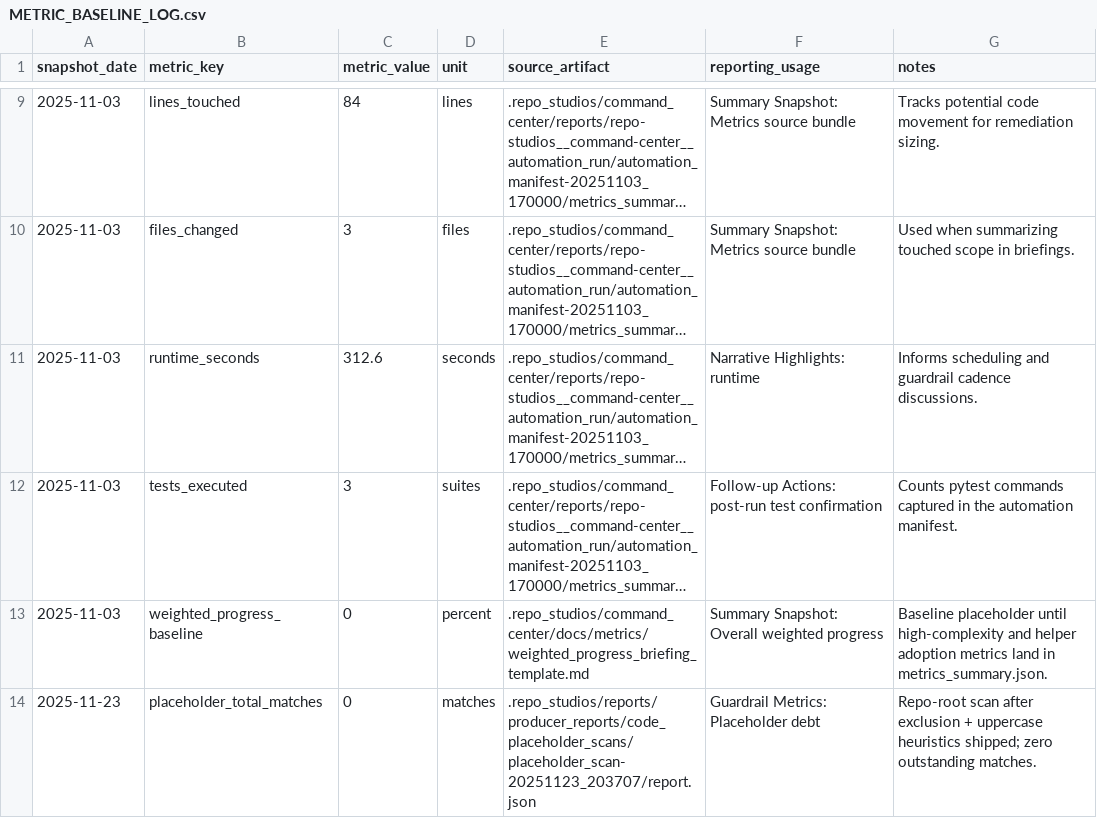
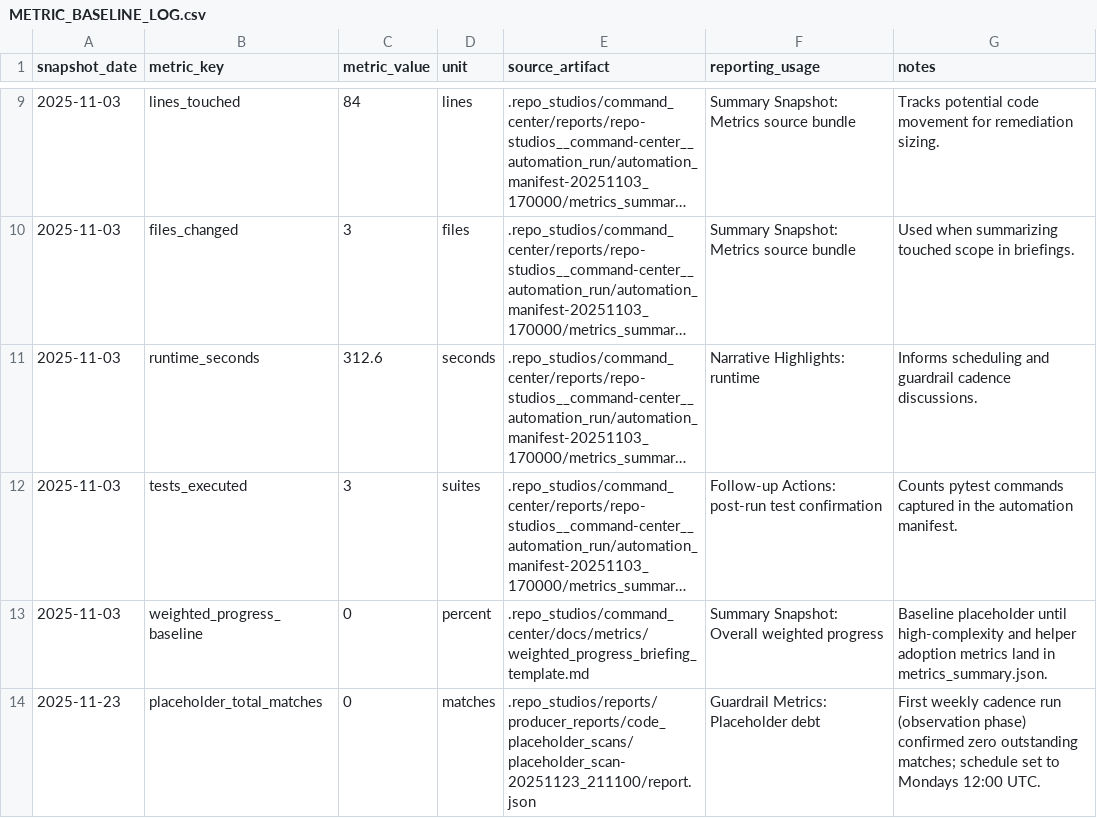
Before and after one commit to Rainmakerprotocol/repo_studios, a CSV file: .repo_studios/command_center/docs/phase_7/METRIC_BASELINE_LOG.csv, drawn as a sheet; only a part is shown, gaps mark what is left out; long unchanged cells end in ….

```diff
--- a/.repo_studios/command_center/docs/phase_7/METRIC_BASELINE_LOG.csv
+++ b/.repo_studios/command_center/docs/phase_7/METRIC_BASELINE_LOG.csv
@@ -13,2 +13,2 @@ snapshot_date,metric_key,metric_value,unit,source_artifact,reporting_usage,notes
 2025-11-03,weighted_progress_baseline,0,percent,.repo_studios/command_center/docs/metrics/weighted_progress_briefing_template.md,Summary Snapshot: Overall weighted progress,Baseline placeholder until high-complexity and helper adoption metrics land in metrics_summary.json.
-2025-11-23,placeholder_total_matches,0,matches,.repo_studios/reports/producer_reports/code_placeholder_scans/placeholder_scan-20251123_203707/report.json,Guardrail Metrics: Placeholder debt,Repo-root scan after exclusion + uppercase heuristics shipped; zero outstanding matches.
+2025-11-23,placeholder_total_matches,0,matches,.repo_studios/reports/producer_reports/code_placeholder_scans/placeholder_scan-20251123_211100/report.json,Guardrail Metrics: Placeholder debt,First weekly cadence run (observation phase) confirmed zero outstanding matches; schedule set to Mondays 12:00 UTC.
```
Also changed, not shown: 24 other files.
